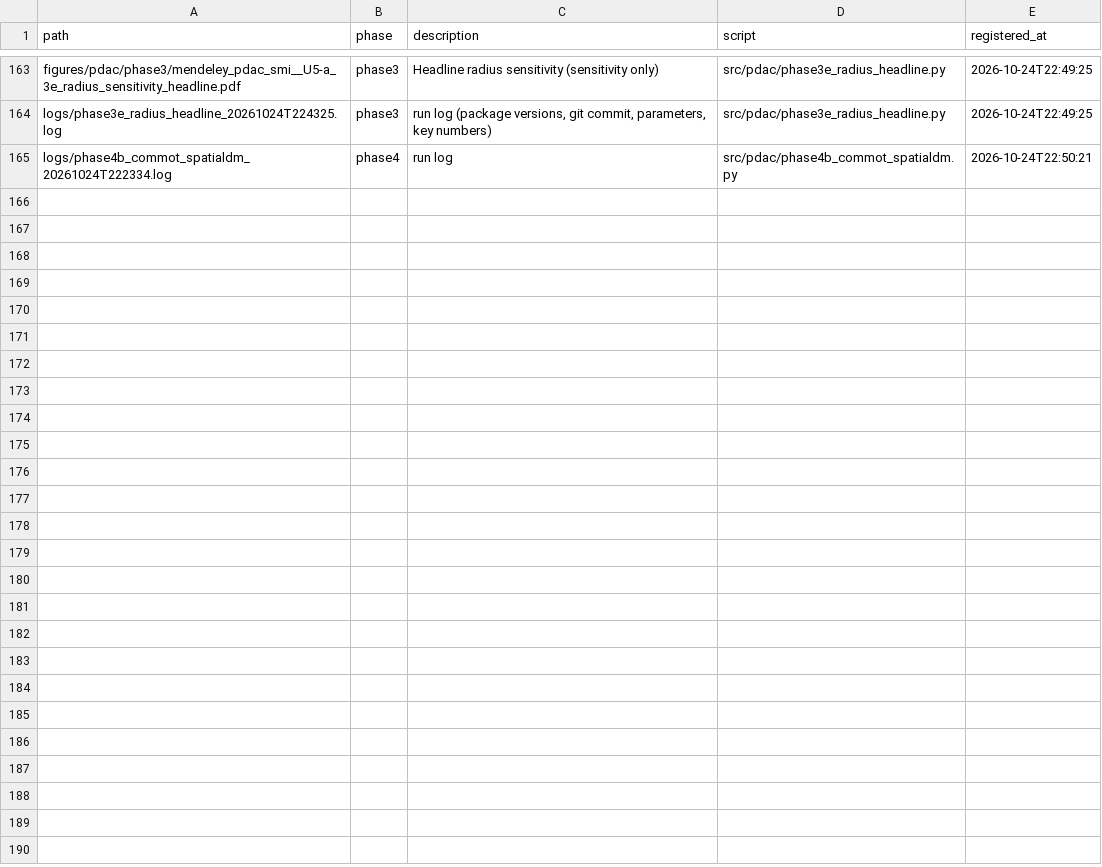
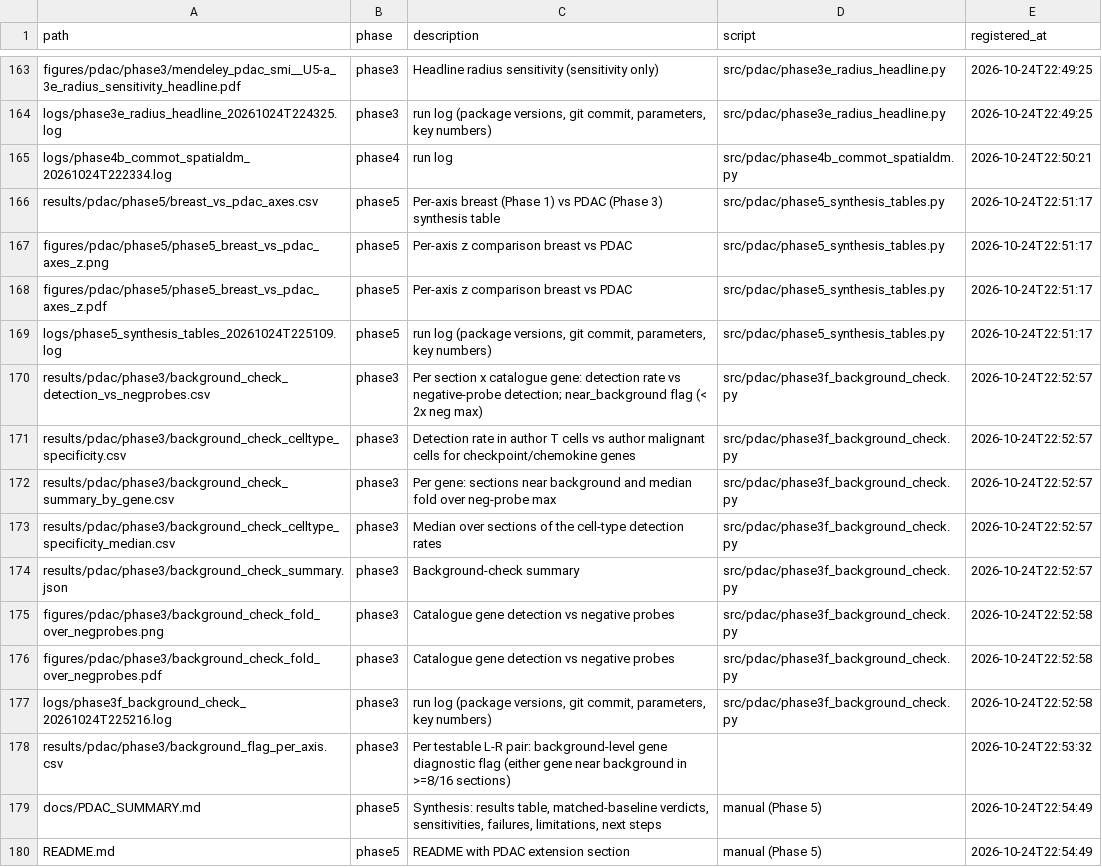
Before and after one commit to basilll007/Thesis-ccc, a CSV file: results/pdac/MANIFEST.csv, drawn as a sheet; only a part is shown, gaps mark what is left out; the diff names each change by its address in the sheet, - before the commit and + after, or states it on an @@ line.

```diff
--- a/results/pdac/MANIFEST.csv
+++ b/results/pdac/MANIFEST.csv
+row 166: results/pdac/phase5/breast_vs_pdac_axes.csv | phase5 | Per-axis breast (Phase 1) vs PDAC (Phase 3) synthesis table | src/pdac/phase5_synthesis_tables.py | 2026-10-24T22:51:17
+row 167: figures/pdac/phase5/phase5_breast_vs_pdac_axes_z.png | phase5 | Per-axis z comparison breast vs PDAC | src/pdac/phase5_synthesis_tables.py | 2026-10-24T22:51:17
+row 168: figures/pdac/phase5/phase5_breast_vs_pdac_axes_z.pdf | phase5 | Per-axis z comparison breast vs PDAC | src/pdac/phase5_synthesis_tables.py | 2026-10-24T22:51:17
+row 169: logs/phase5_synthesis_tables_20261024T225109.log | phase5 | run log (package versions, git commit, parameters, key numbers) | src/pdac/phase5_synthesis_tables.py | 2026-10-24T22:51:17
+row 170: results/pdac/phase3/background_check_detection_vs_negprobes.csv | phase3 | Per section x catalogue gene: detection rate vs negative-probe detection; near_background flag (< 2x neg max) | src/pdac/phase3f_background_check.py | 2026-10-24T22:52:57
+row 171: results/pdac/phase3/background_check_celltype_specificity.csv | phase3 | Detection rate in author T cells vs author malignant cells for checkpoint/chemokine genes | src/pdac/phase3f_background_check.py | 2026-10-24T22:52:57
+row 172: results/pdac/phase3/background_check_summary_by_gene.csv | phase3 | Per gene: sections near background and median fold over neg-probe max | src/pdac/phase3f_background_check.py | 2026-10-24T22:52:57
+row 173: results/pdac/phase3/background_check_celltype_specificity_median.csv | phase3 | Median over sections of the cell-type detection rates | src/pdac/phase3f_background_check.py | 2026-10-24T22:52:57
+row 174: results/pdac/phase3/background_check_summary.json | phase3 | Background-check summary | src/pdac/phase3f_background_check.py | 2026-10-24T22:52:57
+row 175: figures/pdac/phase3/background_check_fold_over_negprobes.png | phase3 | Catalogue gene detection vs negative probes | src/pdac/phase3f_background_check.py | 2026-10-24T22:52:58
+row 176: figures/pdac/phase3/background_check_fold_over_negprobes.pdf | phase3 | Catalogue gene detection vs negative probes | src/pdac/phase3f_background_check.py | 2026-10-24T22:52:58
+row 177: logs/phase3f_background_check_20261024T225216.log | phase3 | run log (package versions, git commit, parameters, key numbers) | src/pdac/phase3f_background_check.py | 2026-10-24T22:52:58
+row 178: results/pdac/phase3/background_flag_per_axis.csv | phase3 | Per testable L-R pair: background-level gene diagnostic flag (either gene near background in >=8/16 sections) |  | 2026-10-24T22:53:32
+row 179: docs/PDAC_SUMMARY.md | phase5 | Synthesis: results table, matched-baseline verdicts, sensitivities, failures, limitations, next steps | manual (Phase 5) | 2026-10-24T22:54:49
+row 180: README.md | phase5 | README with PDAC extension section | manual (Phase 5) | 2026-10-24T22:54:49
```
Also changed, not shown: 19 other files.
